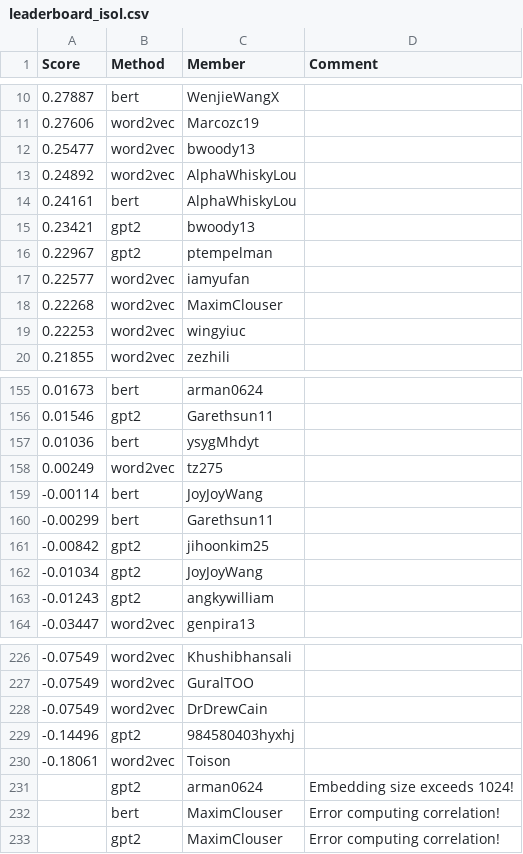
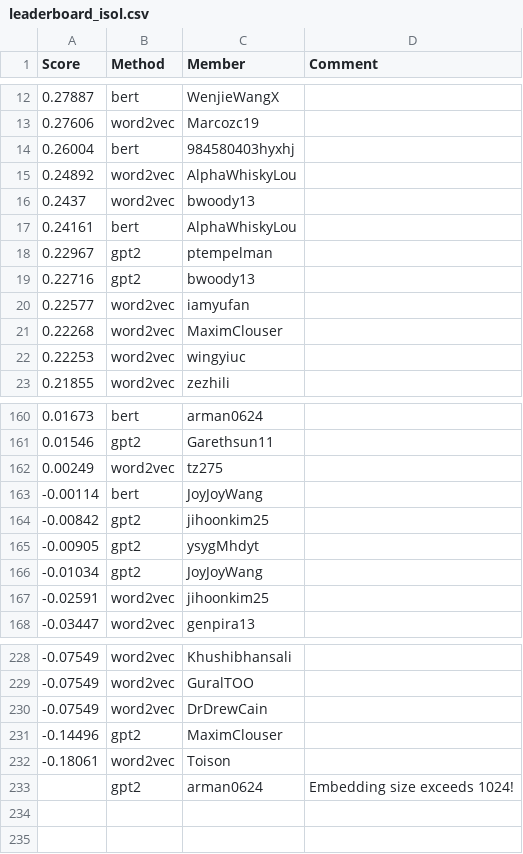
Before and after one commit to cornell-cs5740-sp24/leaderboards, a CSV file: a3/leaderboard_isol.csv, drawn as a sheet; only a part is shown, gaps mark what is left out; the diff covers the shown part only.

Commit message:
Leaderboard Update

```diff
--- a/a3/leaderboard_isol.csv
+++ b/a3/leaderboard_isol.csv
@@ -11,7 +13,8 @@ Score,Method,Member,Comment
 0.27606,word2vec,Marcozc19,
-0.25477,word2vec,bwoody13,
+0.26004,bert,984580403hyxhj,
 0.24892,word2vec,AlphaWhiskyLou,
+0.2437,word2vec,bwoody13,
 0.24161,bert,AlphaWhiskyLou,
-0.23421,gpt2,bwoody13,
 0.22967,gpt2,ptempelman,
+0.22716,gpt2,bwoody13,
 0.22577,word2vec,iamyufan,
@@ -156,9 +161,8 @@ Score,Method,Member,Comment
 0.01546,gpt2,Garethsun11,
-0.01036,bert,ysygMhdyt,
 0.00249,word2vec,tz275,
 -0.00114,bert,JoyJoyWang,
--0.00299,bert,Garethsun11,
 -0.00842,gpt2,jihoonkim25,
+-0.00905,gpt2,ysygMhdyt,
 -0.01034,gpt2,JoyJoyWang,
--0.01243,gpt2,angkywilliam,
+-0.02591,word2vec,jihoonkim25,
 -0.03447,word2vec,genpira13,
@@ -228,6 +230,4 @@ Score,Method,Member,Comment
 -0.07549,word2vec,DrDrewCain,
--0.14496,gpt2,984580403hyxhj,
+-0.14496,gpt2,MaximClouser,
 -0.18061,word2vec,Toison,
 ,gpt2,arman0624,Embedding size exceeds 1024!
-,bert,MaximClouser,Error computing correlation!
-,gpt2,MaximClouser,Error computing correlation!
```
Also changed, not shown: 6 added rows and 4 removed rows elsewhere in this file.
